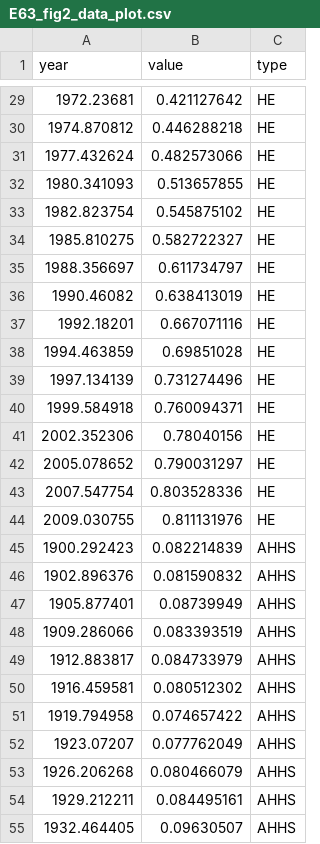
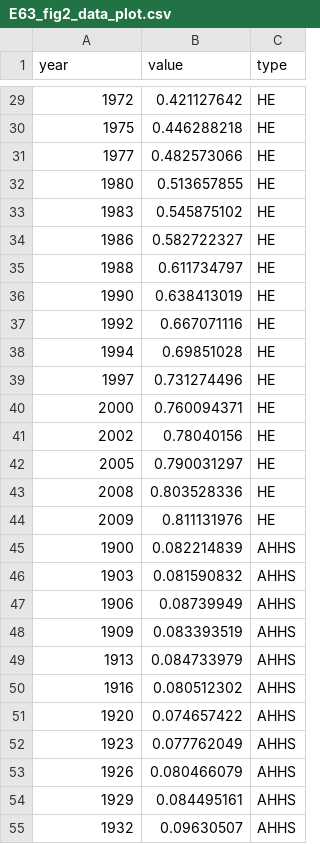
Before and after one commit to hcantekin/hcantekin.github.io, a CSV file: E63_fig2_data_plot.csv, drawn as a sheet; only a part is shown, gaps mark what is left out; the diff covers the shown part only.

```diff
--- a/E63_fig2_data_plot.csv
+++ b/E63_fig2_data_plot.csv
@@ -29,27 +29,27 @@ year,value,type
-1972.23681,0.421127642,HE
-1974.870812,0.446288218,HE
-1977.432624,0.482573066,HE
-1980.341093,0.513657855,HE
-1982.823754,0.545875102,HE
-1985.810275,0.582722327,HE
-1988.356697,0.611734797,HE
-1990.46082,0.638413019,HE
-1992.18201,0.667071116,HE
-1994.463859,0.69851028,HE
-1997.134139,0.731274496,HE
-1999.584918,0.760094371,HE
-2002.352306,0.78040156,HE
-2005.078652,0.790031297,HE
-2007.547754,0.803528336,HE
-2009.030755,0.811131976,HE
-1900.292423,0.082214839,AHHS
-1902.896376,0.081590832,AHHS
-1905.877401,0.08739949,AHHS
-1909.286066,0.083393519,AHHS
-1912.883817,0.084733979,AHHS
-1916.459581,0.080512302,AHHS
-1919.794958,0.074657422,AHHS
-1923.07207,0.077762049,AHHS
-1926.206268,0.080466079,AHHS
-1929.212211,0.084495161,AHHS
-1932.464405,0.09630507,AHHS
+1972,0.421127642,HE
+1975,0.446288218,HE
+1977,0.482573066,HE
+1980,0.513657855,HE
+1983,0.545875102,HE
+1986,0.582722327,HE
+1988,0.611734797,HE
+1990,0.638413019,HE
+1992,0.667071116,HE
+1994,0.69851028,HE
+1997,0.731274496,HE
+2000,0.760094371,HE
+2002,0.78040156,HE
+2005,0.790031297,HE
+2008,0.803528336,HE
+2009,0.811131976,HE
+1900,0.082214839,AHHS
+1903,0.081590832,AHHS
+1906,0.08739949,AHHS
+1909,0.083393519,AHHS
+1913,0.084733979,AHHS
+1916,0.080512302,AHHS
+1920,0.074657422,AHHS
+1923,0.077762049,AHHS
+1926,0.080466079,AHHS
+1929,0.084495161,AHHS
+1932,0.09630507,AHHS
```
Also changed, not shown: 134 edited cells elsewhere in this file.
